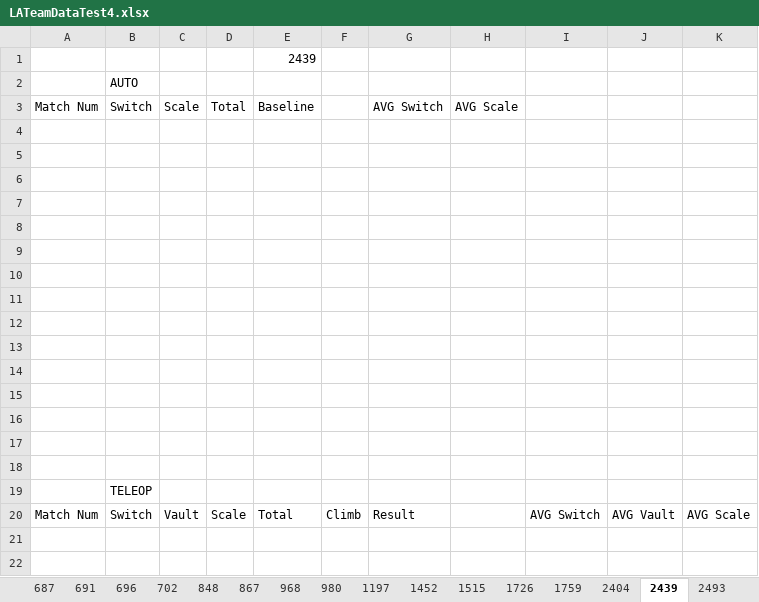
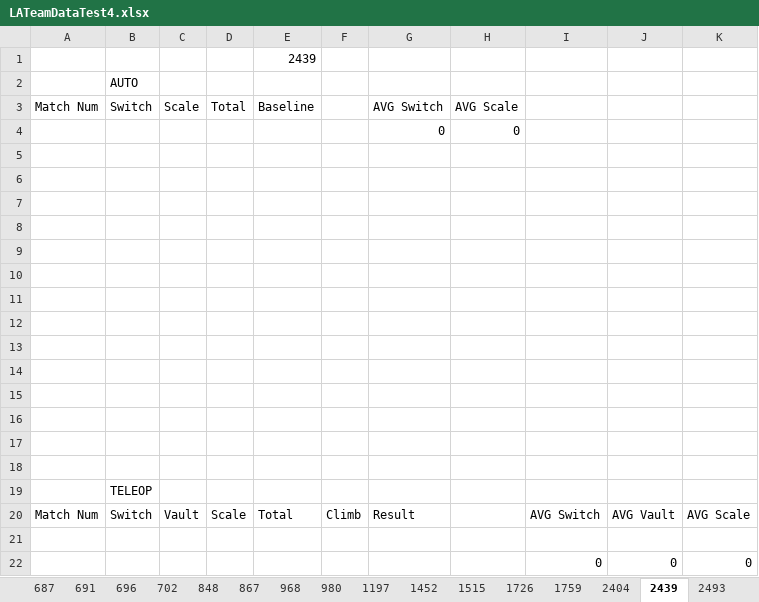
Before and after one commit to jshen13/ScoutingAppDataAnalysis, an Excel workbook: LATeamDataTest4.xlsx, sheet 2439, drawn as a sheet; values as stored, in another font and other column widths than the file's, no borders; the diff names each change by its address in the sheet, - before the commit and + after, or states it on an @@ line.

```diff
--- a/LATeamDataTest4.xlsx (sheet 2439)
+++ b/LATeamDataTest4.xlsx (sheet 2439)
-row 4: (empty)
+row 4:  |  |  |  |  |  | 0 | 0
+row 21: (empty)
+row 22:  |  |  |  |  |  |  |  | 0 | 0 | 0
```
Also changed, not shown: sheet 4972, sheet 5107, sheet 580, sheet 2584, sheet 4019, sheet 4913, 34 more sheets, 7 other files.
